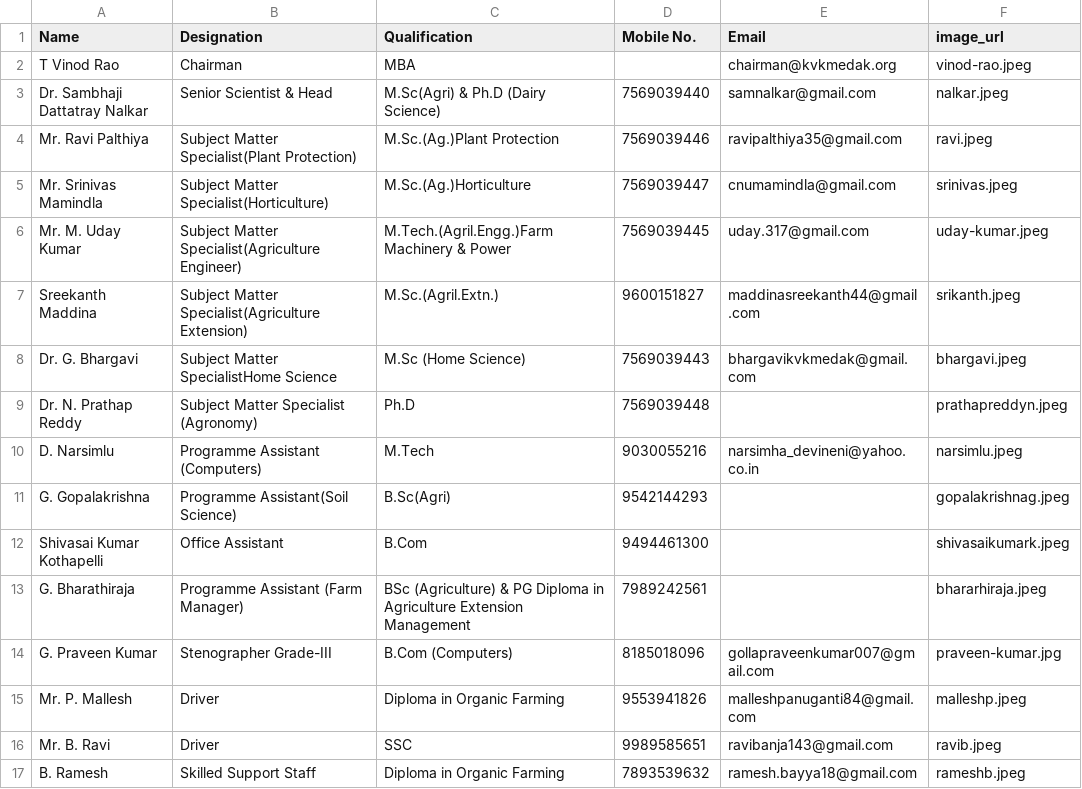
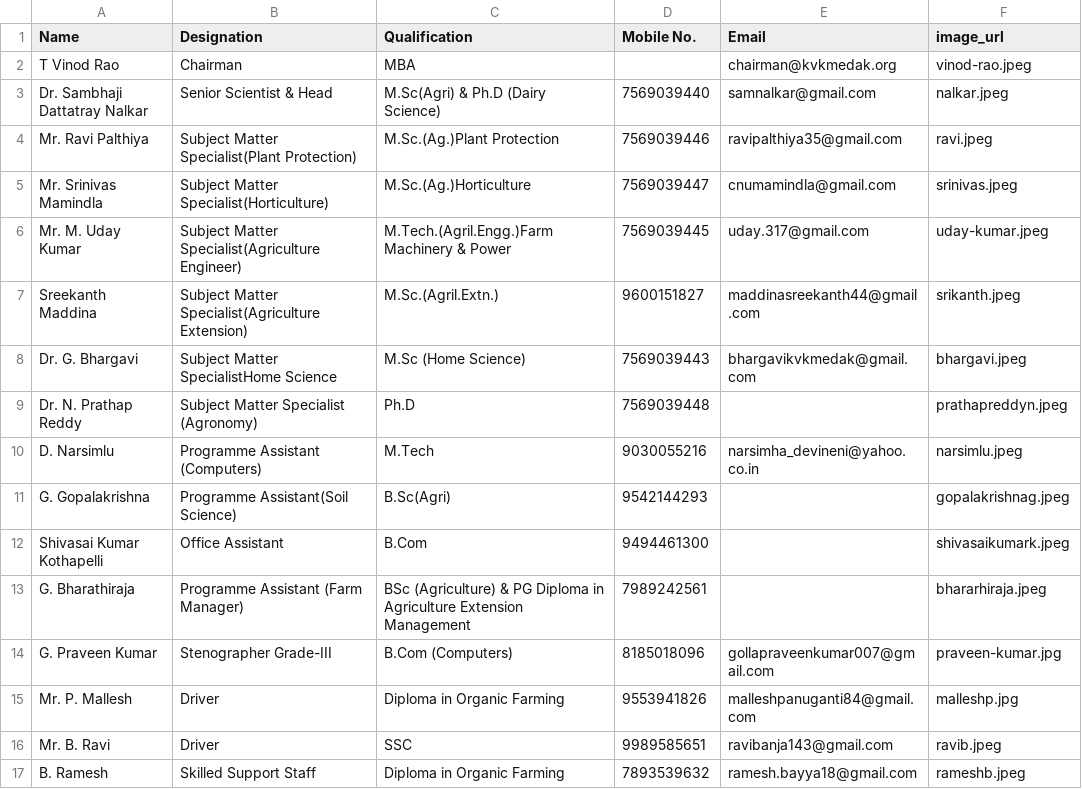
Before and after one commit to kvkmedak/kvkmedak.github.io, a CSV file: _data/team.csv, drawn as a sheet.

Commit message:
Update team.csv

```diff
--- a/_data/team.csv
+++ b/_data/team.csv
@@ -14,3 +14,3 @@ G. Bharathiraja, Programme Assistant (Farm Manager),BSc (Agriculture) & PG Diplo
 G. Praveen Kumar,Stenographer Grade-III,B.Com (Computers),8185018096,gollapraveenkumar007@gmail.com,praveen-kumar.jpg
-Mr. P. Mallesh,Driver,Diploma in Organic Farming,9553941826,malleshpanuganti84@gmail.com, malleshp.jpeg
+Mr. P. Mallesh,Driver,Diploma in Organic Farming,9553941826,malleshpanuganti84@gmail.com, malleshp.jpg
 Mr. B. Ravi,Driver,SSC,9989585651,ravibanja143@gmail.com, ravib.jpeg
```
